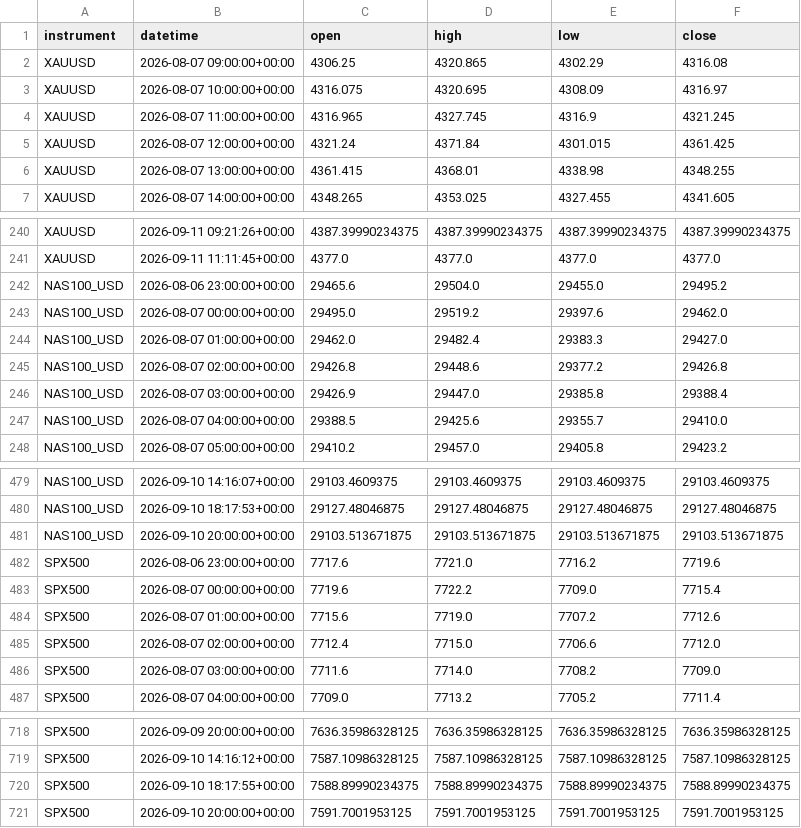
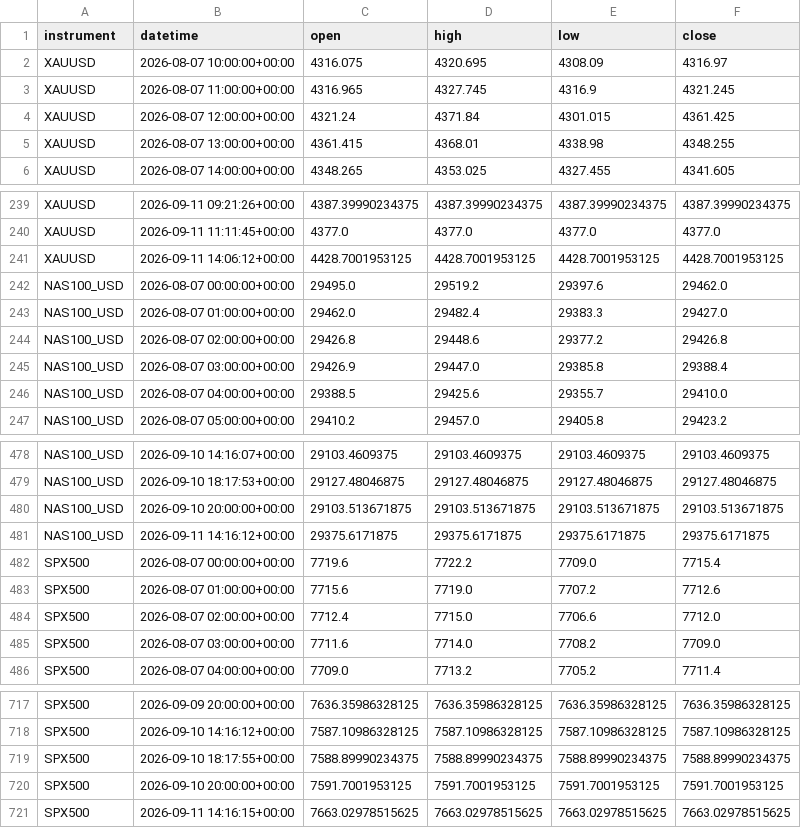
Before and after one commit to kenjtradez/portfolio-forward-test, a CSV file: overnight_extension_log.csv, drawn as a sheet; only a part is shown, gaps mark what is left out; removed rows and columns are numbered as before the commit, all else as after; the diff names each change by its address in the sheet, - before the commit and + after, or states it on an @@ line.

```diff
--- a/overnight_extension_log.csv
+++ b/overnight_extension_log.csv
-row 2: XAUUSD | 2026-08-07 09:00:00+00:00 | 4306.25 | 4320.865 | 4302.29 | 4316.08
-row 242: NAS100_USD | 2026-08-06 23:00:00+00:00 | 29465.6 | 29504.0 | 29455.0 | 29495.2
+row 241: XAUUSD | 2026-09-11 14:06:12+00:00 | 4428.7001953125 | 4428.7001953125 | 4428.7001953125 | 4428.7001953125
-row 482: SPX500 | 2026-08-06 23:00:00+00:00 | 7717.6 | 7721.0 | 7716.2 | 7719.6
+row 481: NAS100_USD | 2026-09-11 14:16:12+00:00 | 29375.6171875 | 29375.6171875 | 29375.6171875 | 29375.6171875
+row 721: SPX500 | 2026-09-11 14:16:15+00:00 | 7663.02978515625 | 7663.02978515625 | 7663.02978515625 | 7663.02978515625
```
